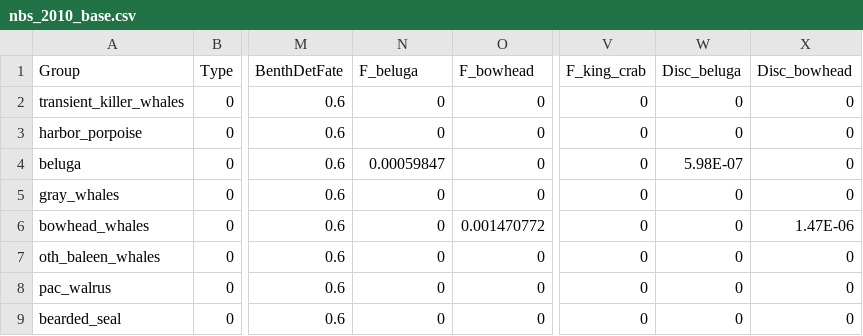
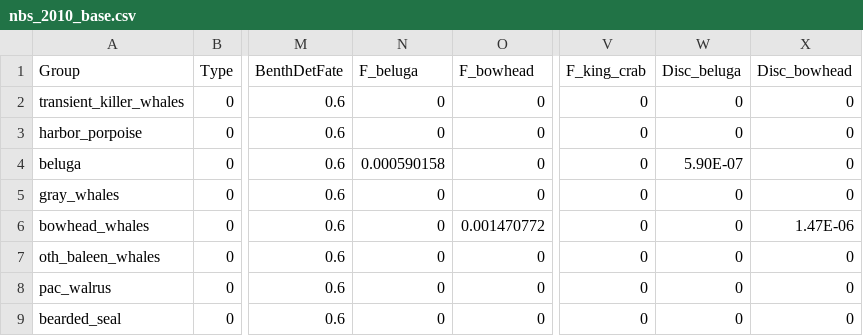
Before and after one commit to aw2113/aclim_nbs_rpath, a CSV file: model/nbs_2010_base.csv, drawn as a sheet; only a part is shown, gaps mark what is left out; the diff names each change by its address in the sheet, - before the commit and + after, or states it on an @@ line.

Commit message:
small adjustment to the beluga harvest

```diff
--- a/model/nbs_2010_base.csv
+++ b/model/nbs_2010_base.csv
-N4 (F_beluga): 0.00059847
+N4 (F_beluga): 0.000590158
-W4 (Disc_beluga): 5.98E-07
+W4 (Disc_beluga): 5.90E-07
```
